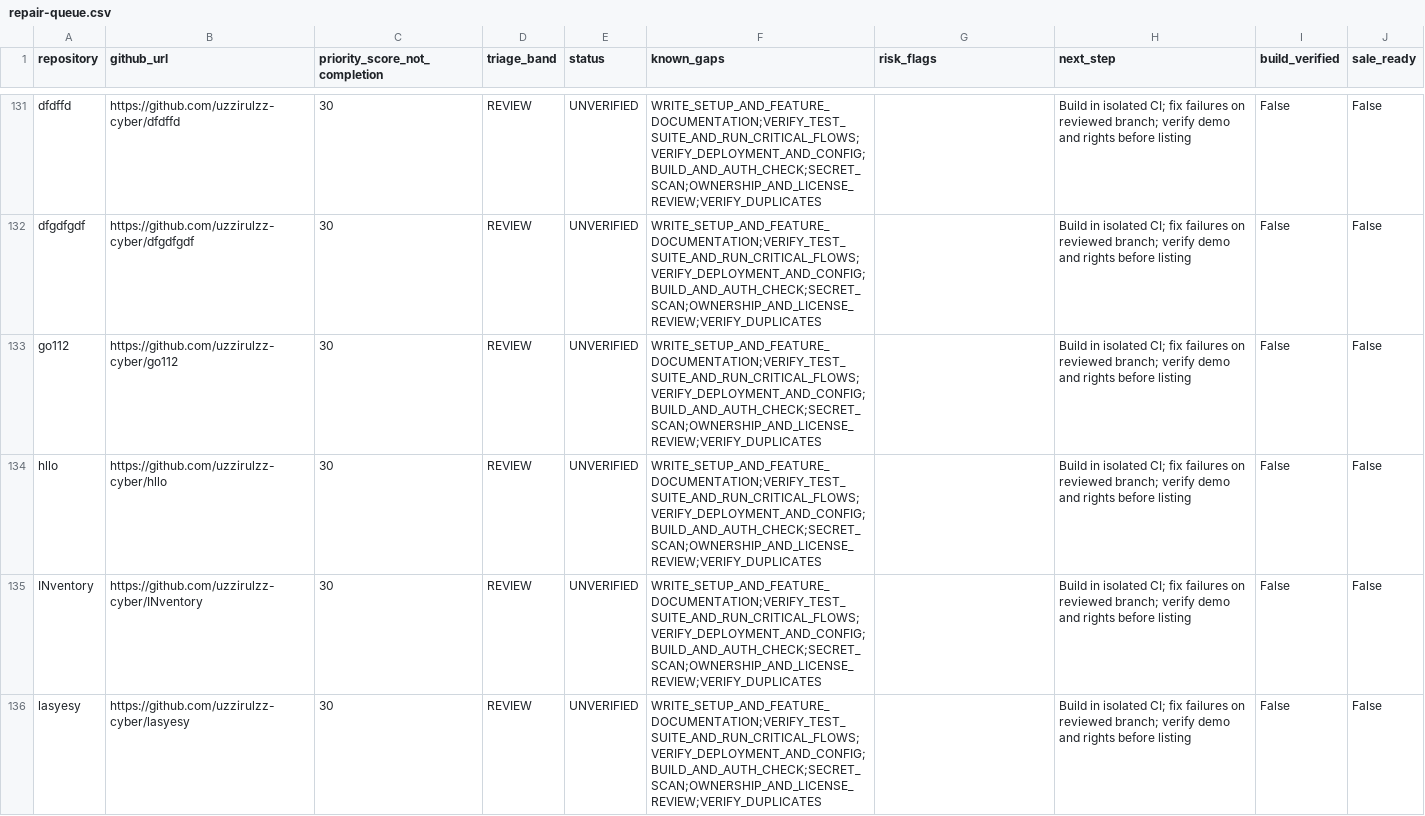
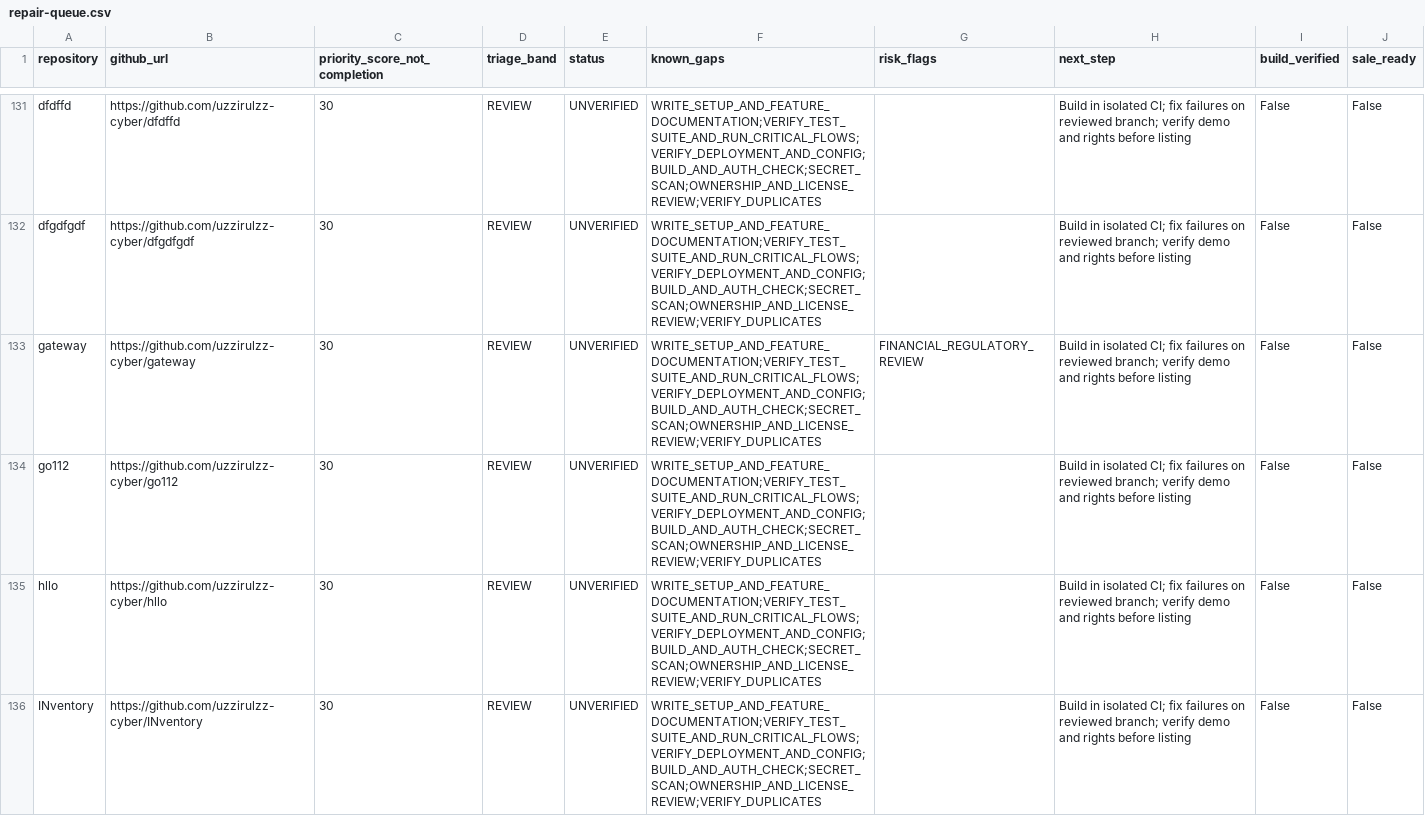
Before and after one commit to uzzirulzz-cyber/playbeat-inventory, a CSV file: reports/repair-queue.csv, drawn as a sheet; only a part is shown, gaps mark what is left out; the shorter side is filled out with more unchanged rows.

```diff
--- a/reports/repair-queue.csv
+++ b/reports/repair-queue.csv
@@ -132,2 +132,3 @@ dfdffd,https://github.com/uzzirulzz-cyber/dfdffd,30,REVIEW,UNVERIFIED,WRITE_SETU
 dfgdfgdf,https://github.com/uzzirulzz-cyber/dfgdfgdf,30,REVIEW,UNVERIFIED,WRITE_SETUP_AND_FEATURE_DOCUMENTATION;VERIFY_TEST_SUITE_AND_RUN_CRITICAL_FLOWS;VERIFY_DEPLOYMENT_AND_CONFIG;BUILD_AND_AUTH_CHECK;SECRET_SCAN;OWNERSHIP_AND_LICENSE_REVIEW;VERIFY_DUPLICATES,,Build in isolated CI; fix failures on reviewed branch; verify demo and rights before listing,False,False
+gateway,https://github.com/uzzirulzz-cyber/gateway,30,REVIEW,UNVERIFIED,WRITE_SETUP_AND_FEATURE_DOCUMENTATION;VERIFY_TEST_SUITE_AND_RUN_CRITICAL_FLOWS;VERIFY_DEPLOYMENT_AND_CONFIG;BUILD_AND_AUTH_CHECK;SECRET_SCAN;OWNERSHIP_AND_LICENSE_REVIEW;VERIFY_DUPLICATES,FINANCIAL_REGULATORY_REVIEW,Build in isolated CI; fix failures on reviewed branch; verify demo and rights before listing,False,False
 go112,https://github.com/uzzirulzz-cyber/go112,30,REVIEW,UNVERIFIED,WRITE_SETUP_AND_FEATURE_DOCUMENTATION;VERIFY_TEST_SUITE_AND_RUN_CRITICAL_FLOWS;VERIFY_DEPLOYMENT_AND_CONFIG;BUILD_AND_AUTH_CHECK;SECRET_SCAN;OWNERSHIP_AND_LICENSE_REVIEW;VERIFY_DUPLICATES,,Build in isolated CI; fix failures on reviewed branch; verify demo and rights before listing,False,False
```
Also changed, not shown: 1 other file.
